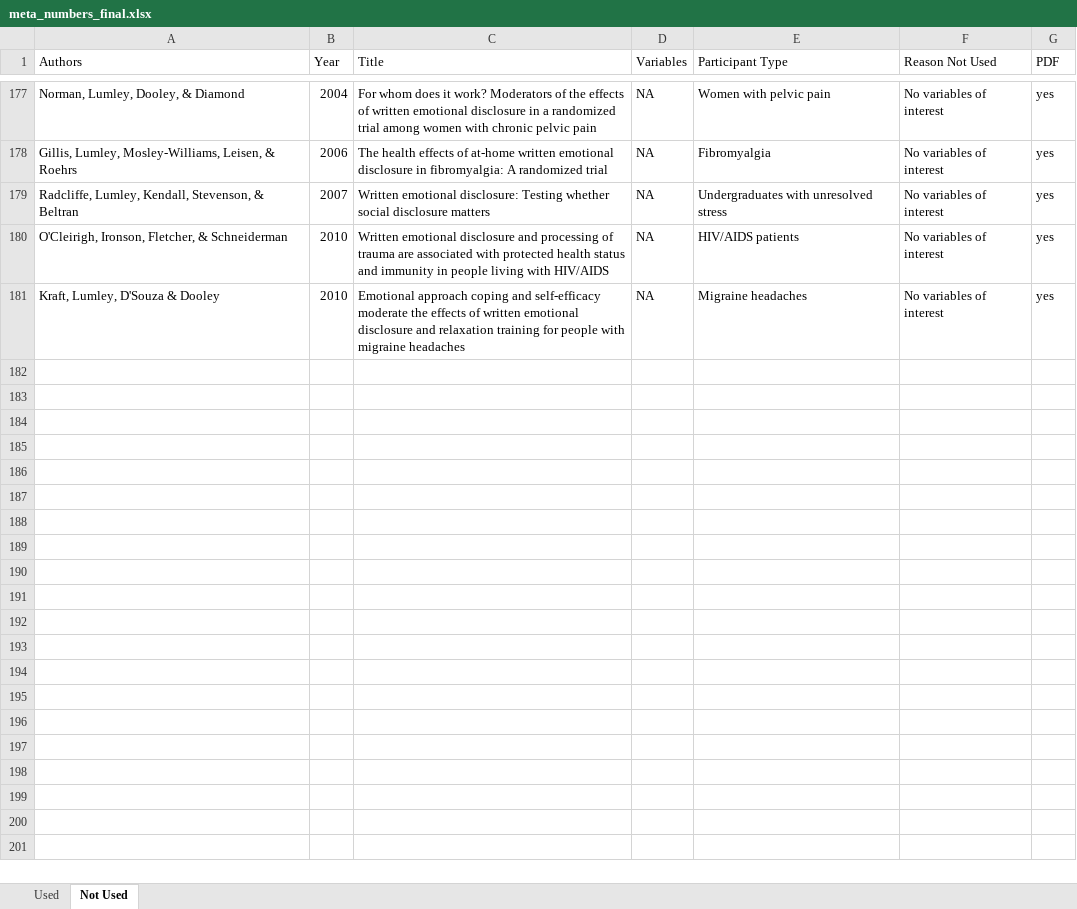
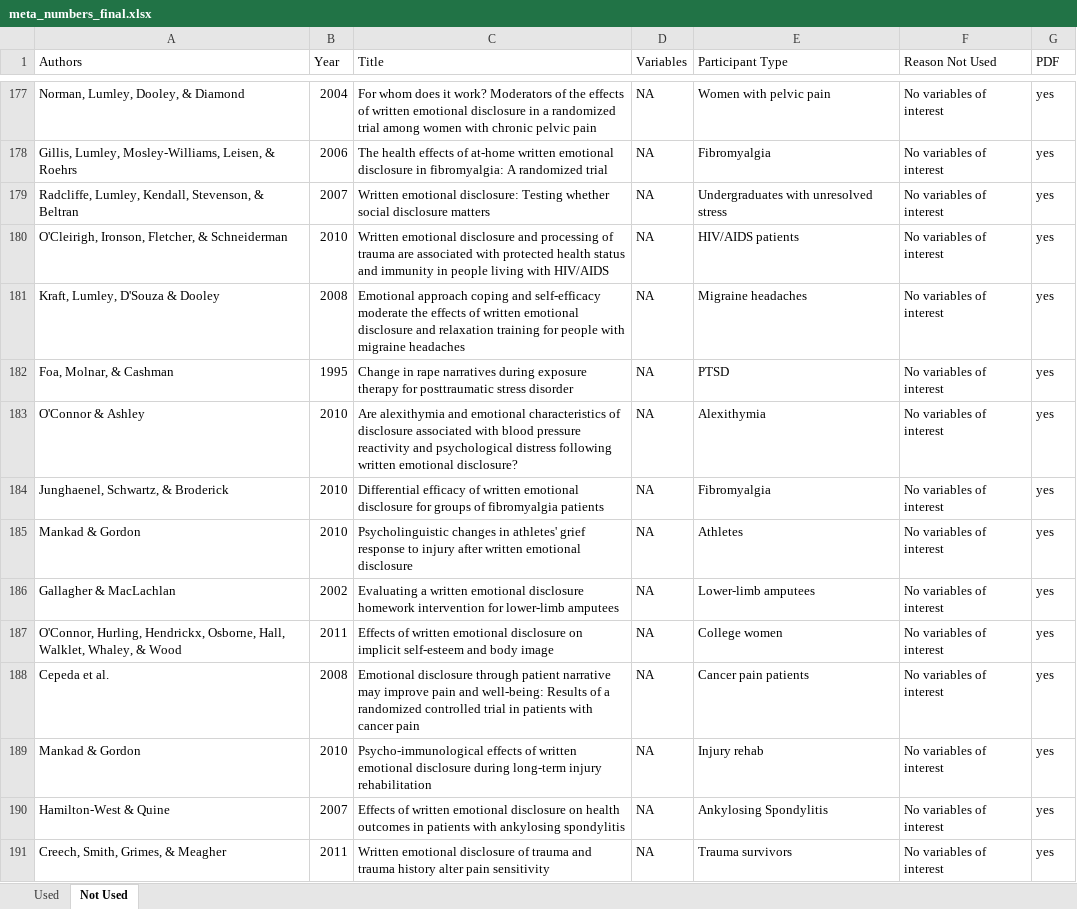
Before and after one commit to doomlab/jeff-meta, an Excel workbook: submission/round 2/meta_numbers_final.xlsx, sheet Not Used, drawn as a sheet; only a part is shown, gaps mark what is left out; values as stored, in another font and other column widths than the file's, no borders; the diff covers the shown part only; the diff names each change by its address in the sheet, - before the commit and + after, or states it on an @@ line.

Commit message:
updating excel files
updating excel files

```diff
--- a/submission/round 2/meta_numbers_final.xlsx (sheet Not Used)
+++ b/submission/round 2/meta_numbers_final.xlsx (sheet Not Used)
-B181 (Year): 2010
+B181 (Year): 2008
+row 182: Foa, Molnar, & Cashman | 1995 | Change in rape narratives during exposure therapy for posttraumatic stress disorder | NA | PTSD | No variables of interest | yes
+row 183: O'Connor & Ashley | 2010 | Are alexithymia and emotional characteristics of disclosure associated with blood pressure reactivity and psychological distress following written emotional disclosure? | NA | Alexithymia | No variables of interest | yes
+row 184: Junghaenel, Schwartz, & Broderick | 2010 | Differential efficacy of written emotional disclosure for groups of fibromyalgia patients | NA | Fibromyalgia | No variables of interest | yes
+row 185: Mankad & Gordon | 2010 | Psycholinguistic changes in athletes' grief response to injury after written emotional disclosure | NA | Athletes | No variables of interest | yes
+row 186: Gallagher & MacLachlan | 2002 | Evaluating a written emotional disclosure homework intervention for lower-limb amputees | NA | Lower-limb amputees | No variables of interest | yes
+row 187: O'Connor, Hurling, Hendrickx, Osborne, Hall, Walklet, Whaley, & Wood | 2011 | Effects of written emotional disclosure on implicit self-esteem and body image | NA | College women | No variables of interest | yes
+row 188: Cepeda et al. | 2008 | Emotional disclosure through patient narrative may improve pain and well-being: Results of a randomized controlled trial in patients with cancer pain | NA | Cancer pain patients | No variables of interest | yes
+row 189: Mankad & Gordon | 2010 | Psycho-immunological effects of written emotional disclosure during long-term injury rehabilitation | NA | Injury rehab | No variables of interest | yes
+row 190: Hamilton-West & Quine | 2007 | Effects of written emotional disclosure on health outcomes in patients with ankylosing spondylitis | NA | Ankylosing Spondylitis | No variables of interest | yes
+row 191: Creech, Smith, Grimes, & Meagher | 2011 | Written emotional disclosure of trauma and trauma history alter pain sensitivity | NA | Trauma survivors | No variables of interest | yes
```
Also changed, not shown: 10 added rows elsewhere in this sheet, sheet Used, 3 other files.
